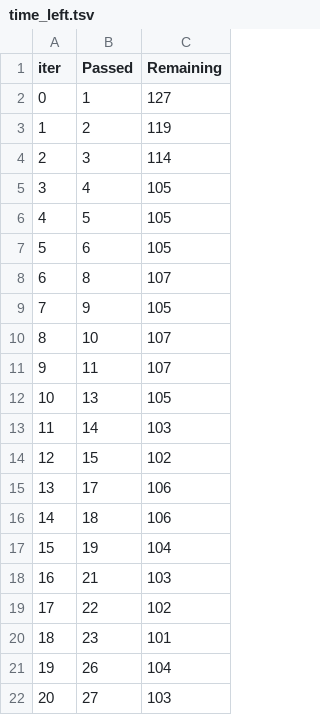
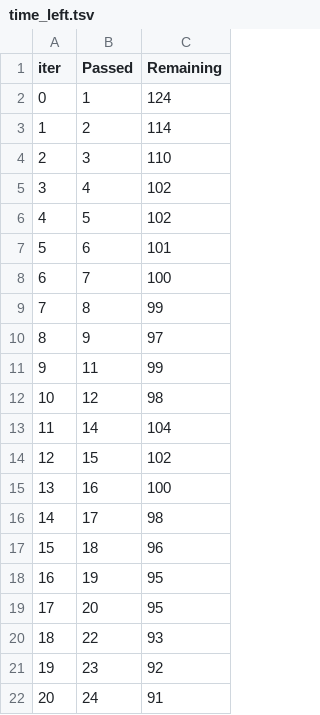
Before and after one commit to Bemmanuel01/precious_model, a TSV file: catboost_info/time_left.tsv, drawn as a sheet; only a part is shown; the diff covers the shown part only.

```diff
--- a/catboost_info/time_left.tsv
+++ b/catboost_info/time_left.tsv
@@ -1,22 +1,22 @@
 iter	Passed	Remaining
-0	1	127
-1	2	119
-2	3	114
-3	4	105
-4	5	105
-5	6	105
-6	8	107
-7	9	105
-8	10	107
-9	11	107
-10	13	105
-11	14	103
+0	1	124
+1	2	114
+2	3	110
+3	4	102
+4	5	102
+5	6	101
+6	7	100
+7	8	99
+8	9	97
+9	11	99
+10	12	98
+11	14	104
 12	15	102
-13	17	106
-14	18	106
-15	19	104
-16	21	103
-17	22	102
-18	23	101
-19	26	104
-20	27	103
+13	16	100
+14	17	98
+15	18	96
+16	19	95
+17	20	95
+18	22	93
+19	23	92
+20	24	91
```
Also changed, not shown: 152 edited cells elsewhere in this file, 17 other files.
